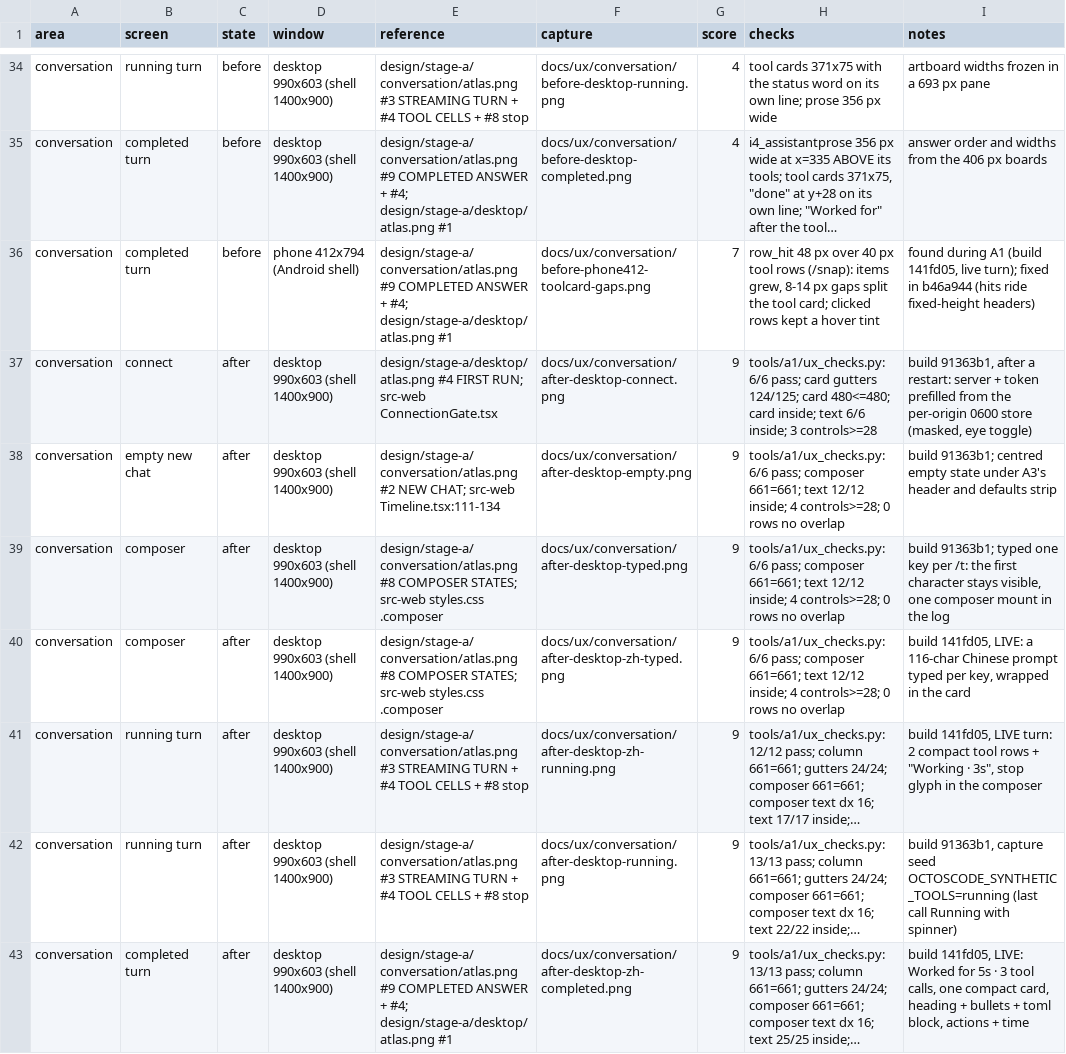
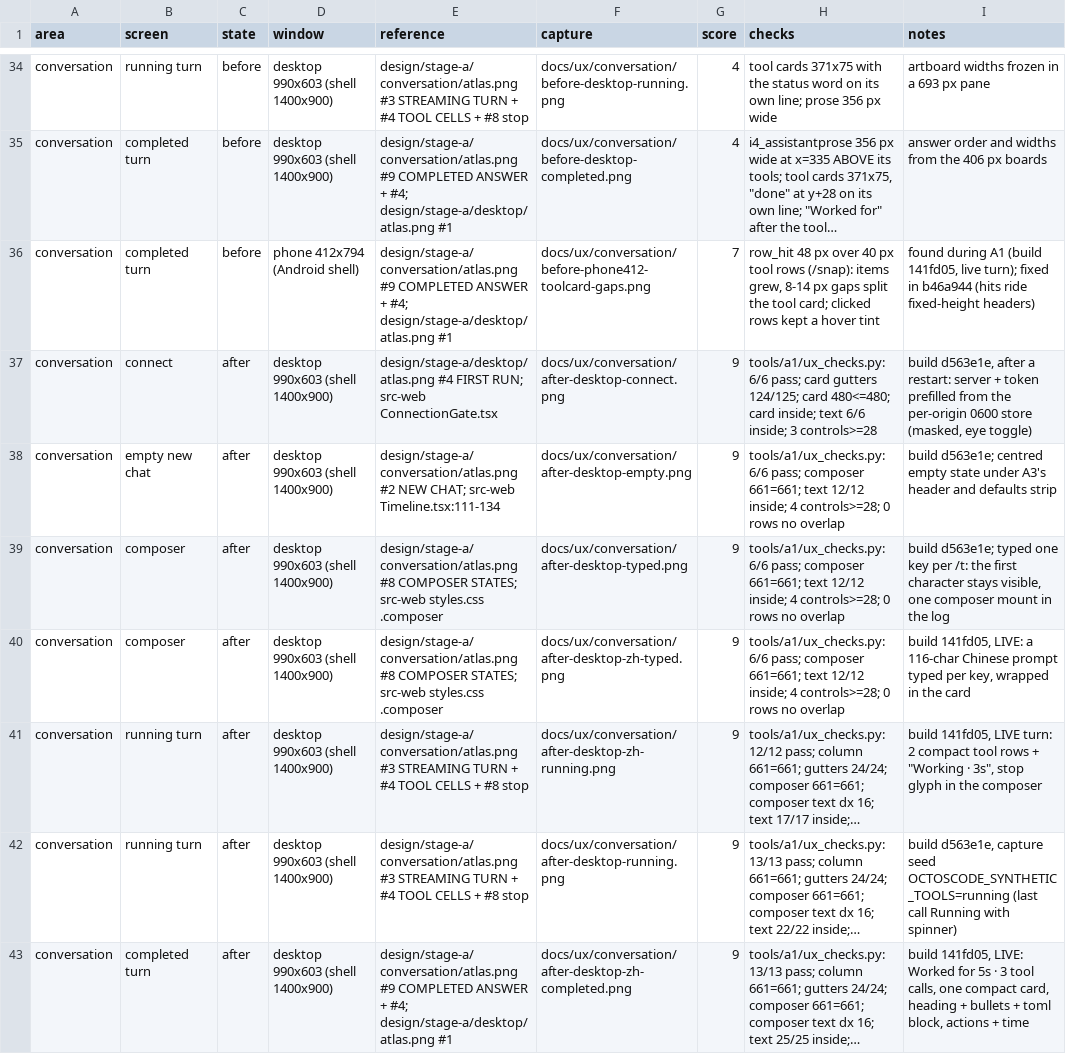
Before and after one commit to octos-org/octoscode-app, a CSV file: docs/ux-scores.csv, drawn as a sheet; only a part is shown, gaps mark what is left out; long unchanged cells end in …; the diff covers the shown part only; the diff names each change by its address in the sheet, - before the commit and + after, or states it on an @@ line.

```diff
--- a/docs/ux-scores.csv
+++ b/docs/ux-scores.csv
-I37 (notes): build 91363b1, after a…
+I37 (notes): build d563e1e, after a…
-I38 (notes): build 91363b1; centred empty…
+I38 (notes): build d563e1e; centred empty…
-I39 (notes): build 91363b1; typed one…
+I39 (notes): build d563e1e; typed one…
-I42 (notes): build 91363b1, capture seed…
+I42 (notes): build d563e1e, capture seed…
```
Also changed, not shown: 1 added row and 17 edited cells elsewhere in this file, 37 other files.
